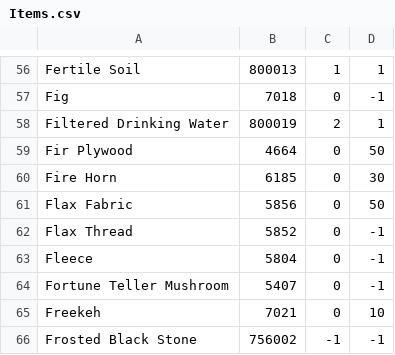
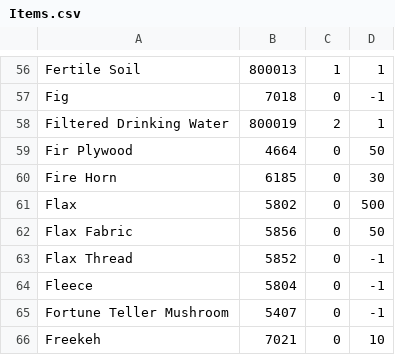
Before and after one commit to wanjizheng/iBarter_WPF, a CSV file: Resources/Items.csv, drawn as a sheet; only a part is shown, gaps mark what is left out; the shorter side is filled out with more unchanged rows.

```diff
--- a/Resources/Items.csv
+++ b/Resources/Items.csv
@@ -60,2 +60,3 @@ Fir Plywood,4664,0,50
 Fire Horn,6185,0,30
+Flax,5802,0,500
 Flax Fabric,5856,0,50
```
Also changed, not shown: 6 other files.
